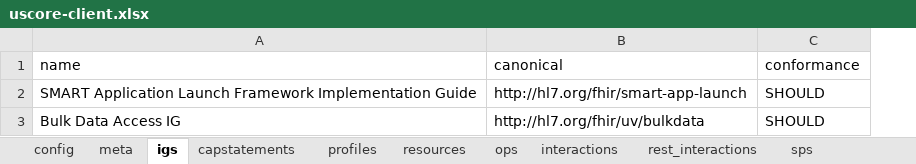
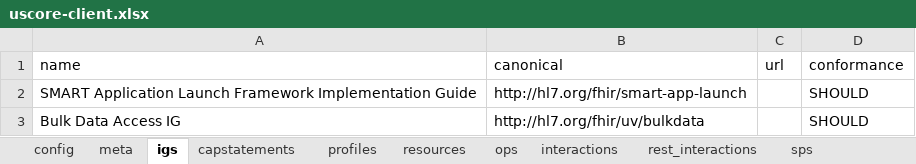
Before and after one commit to HL7/US-Core, an Excel workbook: input/resources_spreadsheets/uscore-client.xlsx, sheet igs, drawn as a sheet; values as stored, in another font and other column widths than the file's, no borders; the diff names each change by its address in the sheet, - before the commit and + after, or states it on an @@ line.

```diff
--- a/input/resources_spreadsheets/uscore-client.xlsx (sheet igs)
+++ b/input/resources_spreadsheets/uscore-client.xlsx (sheet igs)
+column C (url), empty
```
Also changed, not shown: sheet capstatements, sheet profiles, input/resources_spreadsheets/uscore-server.xlsx, 6 other files.
